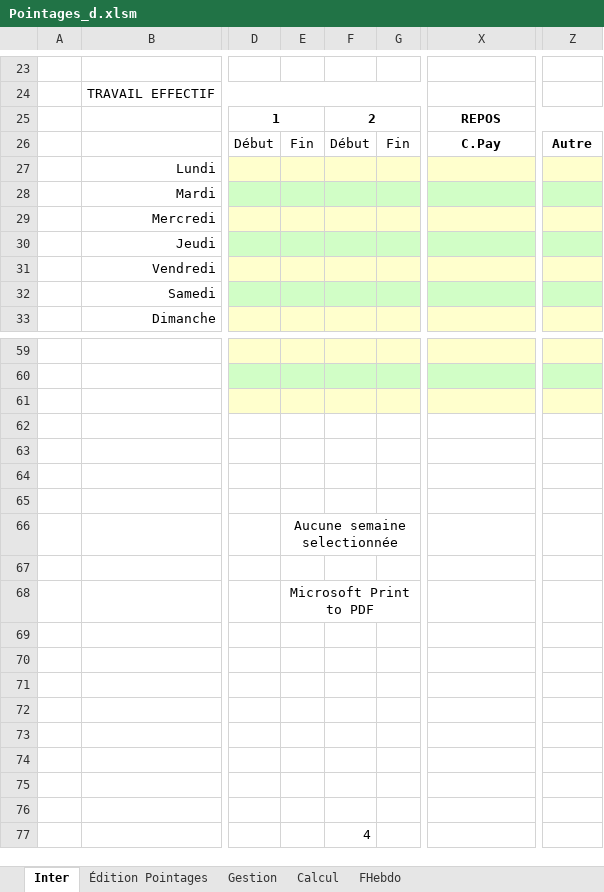
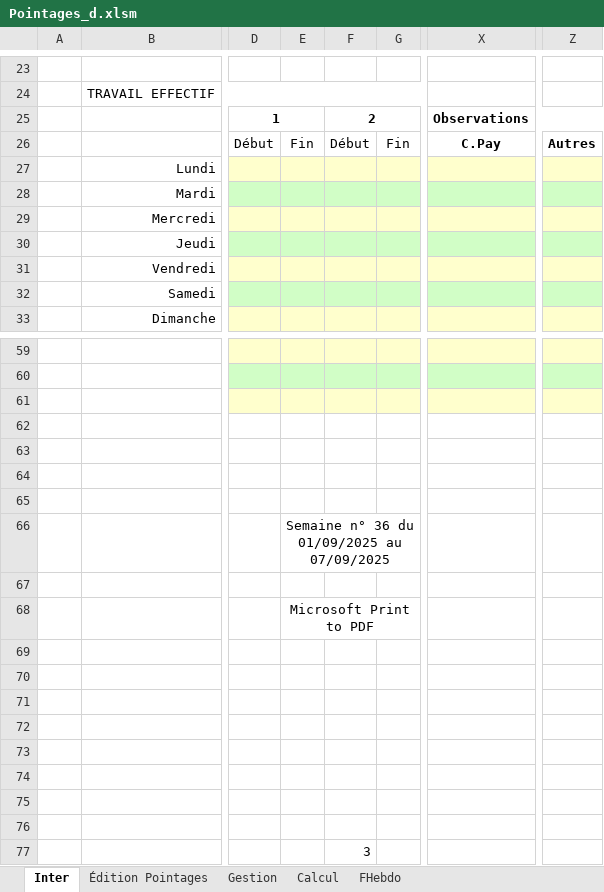
Before and after one commit to avigeilpro/PointagesXL, an Excel workbook: Amb/Pointages_d.xlsm, sheet Inter, drawn as a sheet; only a part is shown, gaps mark what is left out; values as stored, in another font and other column widths than the file's, no borders; charts and pictures not drawn; the diff names each change by its address in the sheet, - before the commit and + after, or states it on an @@ line.

Commit message:
Mise en place des observations + JF surlignés
Mise en place du sélecteur pour les observations, regroupement CP et RHeb avec les autres observations dans une seule case de la table DATA.
Les lignes de J. Fériés sont en bleu clair dans Inter.

```diff
--- a/Amb/Pointages_d.xlsm (sheet Inter)
+++ b/Amb/Pointages_d.xlsm (sheet Inter)
-X25: REPOS
+X25: Observations
-Z26: Autre
+Z26: Autres
-E66: Aucune semaine selectionnée
+E66: Semaine n° 36 du 01/09/2025 au 07/09/2025
-F77: 4
+F77: 3
```
Also changed, not shown: sheet Calcul, sheet FHebdo, sheet Gestion, hidden cells, charts or pictures.
